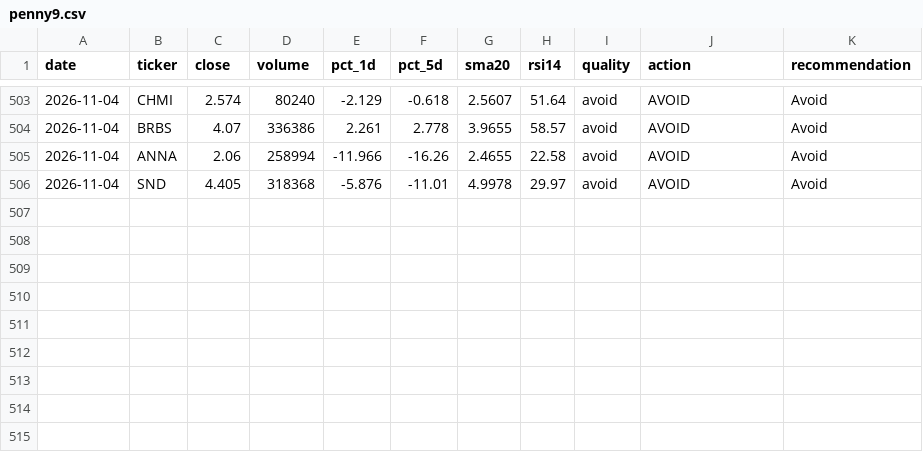
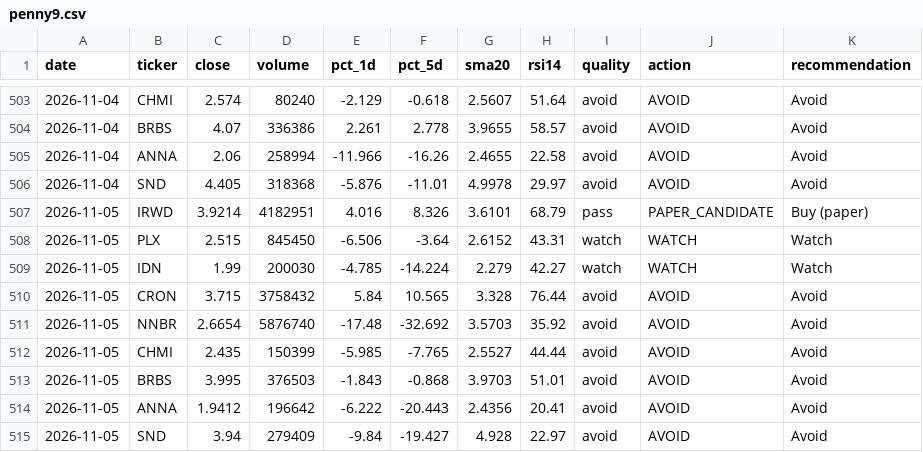
Before and after one commit to singro86/StocksScanner, a CSV file: research/timeseries/penny9.csv, drawn as a sheet; only a part is shown, gaps mark what is left out; the diff names each change by its address in the sheet, - before the commit and + after, or states it on an @@ line.

```diff
--- a/research/timeseries/penny9.csv
+++ b/research/timeseries/penny9.csv
+row 507: 2026-11-05 | IRWD | 3.9214 | 4182951 | 4.016 | 8.326 | 3.6101 | 68.79 | pass | PAPER_CANDIDATE | Buy (paper)
+row 508: 2026-11-05 | PLX | 2.515 | 845450 | -6.506 | -3.64 | 2.6152 | 43.31 | watch | WATCH | Watch
+row 509: 2026-11-05 | IDN | 1.99 | 200030 | -4.785 | -14.224 | 2.279 | 42.27 | watch | WATCH | Watch
+row 510: 2026-11-05 | CRON | 3.715 | 3758432 | 5.84 | 10.565 | 3.328 | 76.44 | avoid | AVOID | Avoid
+row 511: 2026-11-05 | NNBR | 2.6654 | 5876740 | -17.48 | -32.692 | 3.5703 | 35.92 | avoid | AVOID | Avoid
+row 512: 2026-11-05 | CHMI | 2.435 | 150399 | -5.985 | -7.765 | 2.5527 | 44.44 | avoid | AVOID | Avoid
+row 513: 2026-11-05 | BRBS | 3.995 | 376503 | -1.843 | -0.868 | 3.9703 | 51.01 | avoid | AVOID | Avoid
+row 514: 2026-11-05 | ANNA | 1.9412 | 196642 | -6.222 | -20.443 | 2.4356 | 20.41 | avoid | AVOID | Avoid
+row 515: 2026-11-05 | SND | 3.94 | 279409 | -9.84 | -19.427 | 4.928 | 22.97 | avoid | AVOID | Avoid
```
Also changed, not shown: research/timeseries/mega-cap.csv, research/timeseries/penny-secondary.csv, 4 other files.
